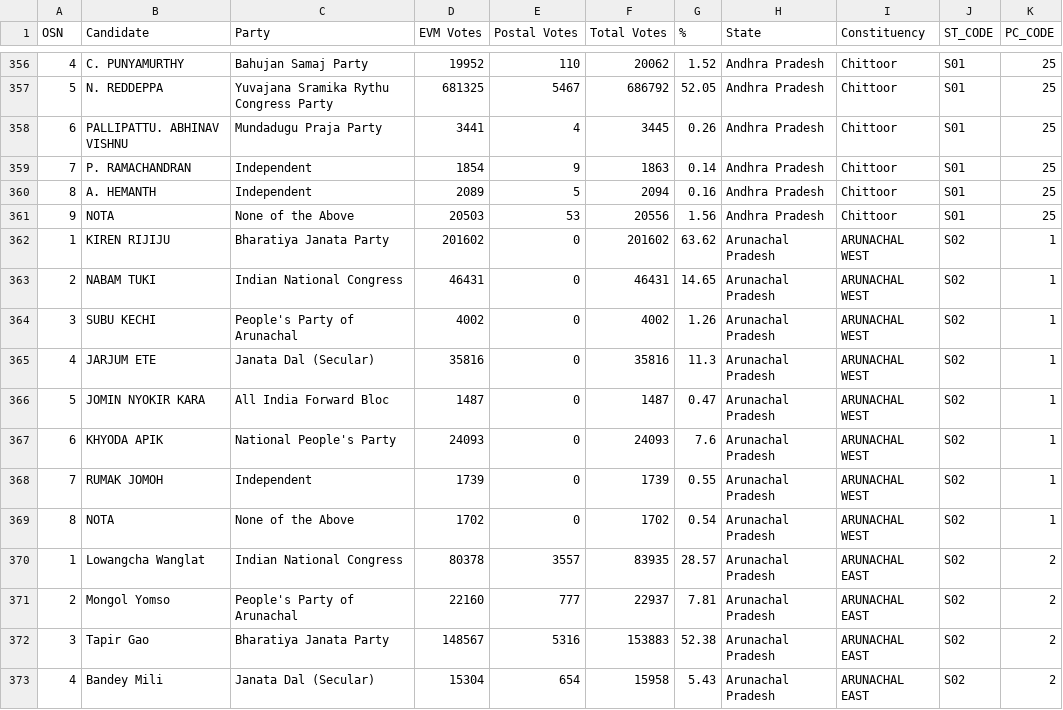
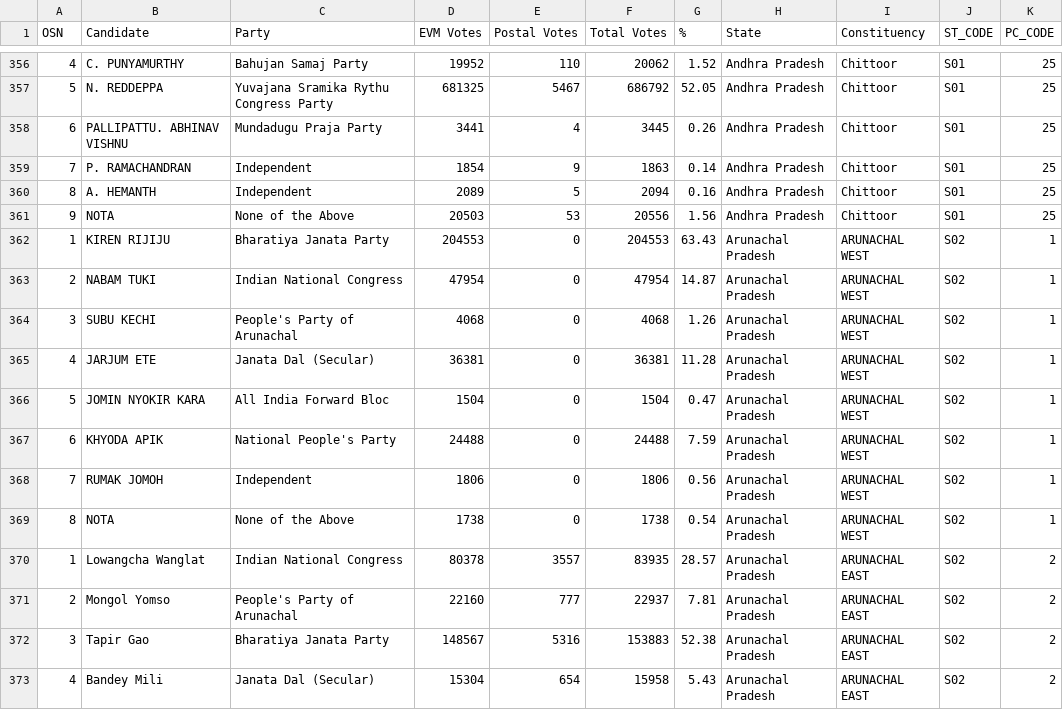
Before and after one commit to pratapvardhan/Elections-India-2019, a CSV file: eci-2019.csv, drawn as a sheet; only a part is shown, gaps mark what is left out; the diff covers the shown part only.

```diff
--- a/eci-2019.csv
+++ b/eci-2019.csv
@@ -361,10 +361,10 @@ OSN,Candidate,Party,EVM Votes,Postal Votes,Total Votes,%,State,Constituency,ST_C
 9,NOTA,None of the Above,20503,53,20556,1.56,Andhra Pradesh,Chittoor,S01,25
-1,KIREN RIJIJU,Bharatiya Janata Party,201602,0,201602,63.62,Arunachal Pradesh,ARUNACHAL WEST,S02,1
-2,NABAM TUKI,Indian National Congress,46431,0,46431,14.65,Arunachal Pradesh,ARUNACHAL WEST,S02,1
-3,SUBU KECHI,People's Party of Arunachal,4002,0,4002,1.26,Arunachal Pradesh,ARUNACHAL WEST,S02,1
-4,JARJUM ETE,Janata Dal  (Secular),35816,0,35816,11.3,Arunachal Pradesh,ARUNACHAL WEST,S02,1
-5,JOMIN NYOKIR KARA,All India Forward Bloc,1487,0,1487,0.47,Arunachal Pradesh,ARUNACHAL WEST,S02,1
-6,KHYODA APIK,National People's Party,24093,0,24093,7.6,Arunachal Pradesh,ARUNACHAL WEST,S02,1
-7,RUMAK JOMOH,Independent,1739,0,1739,0.55,Arunachal Pradesh,ARUNACHAL WEST,S02,1
-8,NOTA,None of the Above,1702,0,1702,0.54,Arunachal Pradesh,ARUNACHAL WEST,S02,1
+1,KIREN RIJIJU,Bharatiya Janata Party,204553,0,204553,63.43,Arunachal Pradesh,ARUNACHAL WEST,S02,1
+2,NABAM TUKI,Indian National Congress,47954,0,47954,14.87,Arunachal Pradesh,ARUNACHAL WEST,S02,1
+3,SUBU KECHI,People's Party of Arunachal,4068,0,4068,1.26,Arunachal Pradesh,ARUNACHAL WEST,S02,1
+4,JARJUM ETE,Janata Dal  (Secular),36381,0,36381,11.28,Arunachal Pradesh,ARUNACHAL WEST,S02,1
+5,JOMIN NYOKIR KARA,All India Forward Bloc,1504,0,1504,0.47,Arunachal Pradesh,ARUNACHAL WEST,S02,1
+6,KHYODA APIK,National People's Party,24488,0,24488,7.59,Arunachal Pradesh,ARUNACHAL WEST,S02,1
+7,RUMAK JOMOH,Independent,1806,0,1806,0.56,Arunachal Pradesh,ARUNACHAL WEST,S02,1
+8,NOTA,None of the Above,1738,0,1738,0.54,Arunachal Pradesh,ARUNACHAL WEST,S02,1
 1,Lowangcha Wanglat,Indian National Congress,80378,3557,83935,28.57,Arunachal Pradesh,ARUNACHAL EAST,S02,2
```
Also changed, not shown: 44 edited cells elsewhere in this file.
